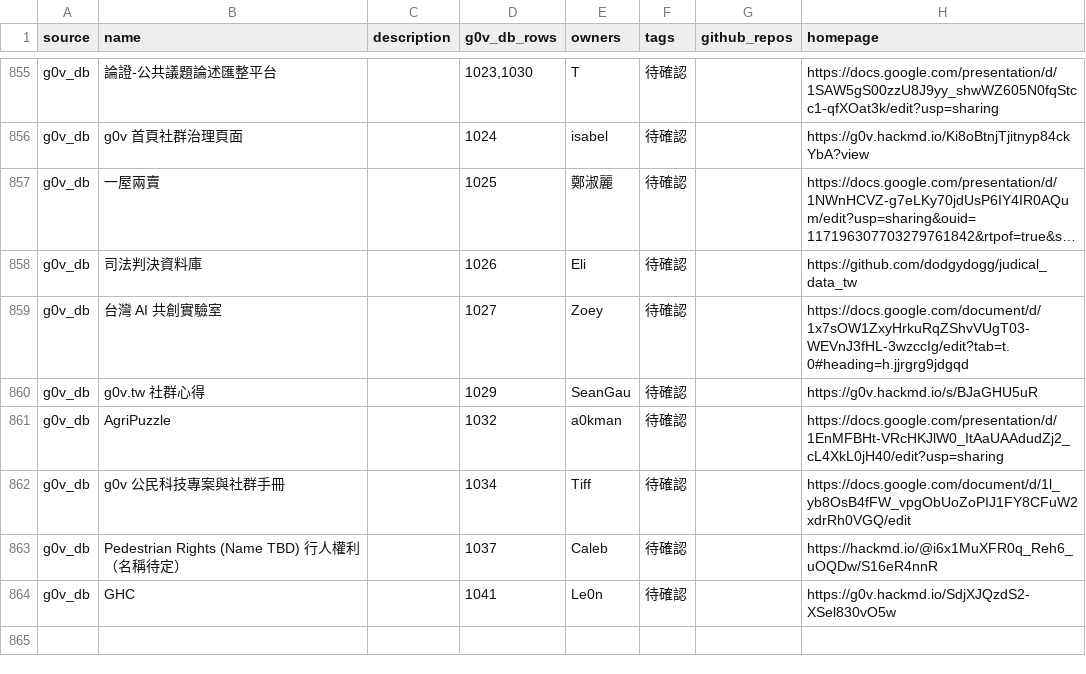
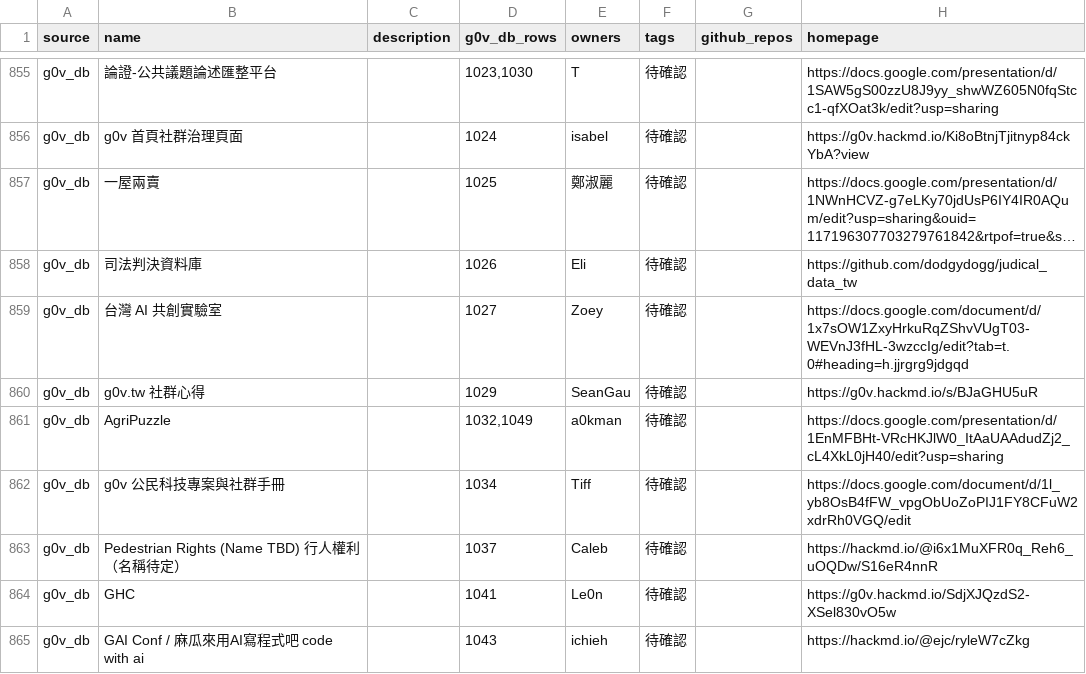
Before and after one commit to tinghuatseng/awesome-g0v-projects, a CSV file: data/projects.csv, drawn as a sheet; only a part is shown, gaps mark what is left out; long unchanged cells end in …; the diff covers the shown part only.

```diff
--- a/data/projects.csv
+++ b/data/projects.csv
@@ -860,3 +860,3 @@ g0v_db,台灣 AI 共創實驗室,,1027,Zoey,待確認,,https://docs.google.com/d
 g0v_db,g0v.tw 社群心得,,1029,SeanGau,待確認,,https://g0v.hackmd.io/s/BJaGHU5uR
-g0v_db,AgriPuzzle,,1032,a0kman,待確認,,https://docs.google.com/presentation/d/1EnMFBHt-VRcHKJlW0_ItAaUAAdudZj2_cL4XkL0jH40/edit?usp=sharing
+g0v_db,AgriPuzzle,,"1032,1049",a0kman,待確認,,https://docs.google.com/presentation/d/1EnMFBHt-VRcHKJlW0_ItAaUAAdudZj2_cL4XkL0jH40/edit?usp=sharing
 g0v_db,"g0v 公民科技專案與社群手冊",,1034,Tiff,待確認,,https://docs.google.com/document/d/1l_yb8OsB4fFW_vpgObUoZoPIJ1FY8CFuW2xdrRh0VGQ/edit
@@ -864 +864,2 @@ g0v_db,"Pedestrian Rights (Name TBD) 行人權利（名稱待定）",,1037,Caleb
 g0v_db,GHC,,1041,Le0n,待確認,,https://g0v.hackmd.io/SdjXJQzdS2-XSel830vO5w
+g0v_db,GAI Conf / 麻瓜來用AI寫程式吧 code with ai,,1043,ichieh,待確認,,https://hackmd.io/@ejc/ryleW7cZkg
```
Also changed, not shown: 5 added rows and 10 edited cells elsewhere in this file, data/owners.csv.
